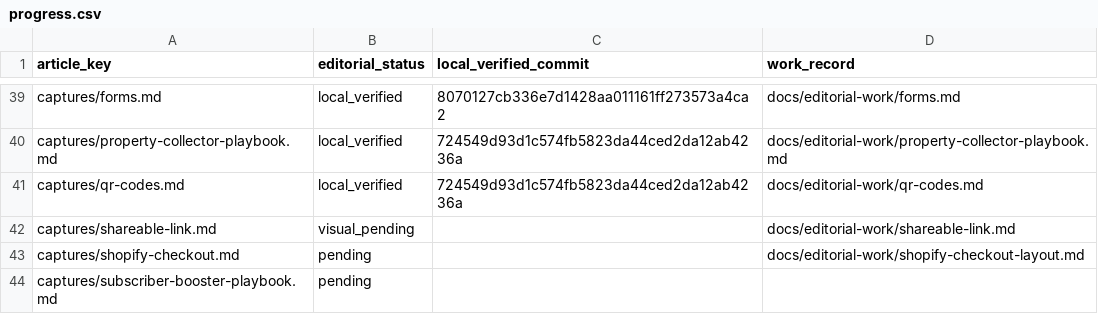
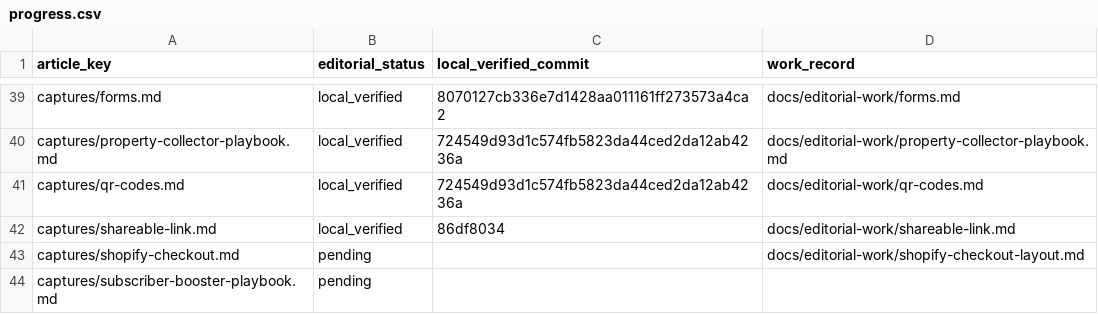
Before and after one commit to hellotext/help, a CSV file: docs/editorial-work/progress.csv, drawn as a sheet; only a part is shown, gaps mark what is left out.

Commit message:
Verify Shareable Link editorial progress

```diff
--- a/docs/editorial-work/progress.csv
+++ b/docs/editorial-work/progress.csv
@@ -41,3 +41,3 @@ captures/property-collector-playbook.md,local_verified,724549d93d1c574fb5823da44
 captures/qr-codes.md,local_verified,724549d93d1c574fb5823da44ced2da12ab4236a,docs/editorial-work/qr-codes.md
-captures/shareable-link.md,visual_pending,,docs/editorial-work/shareable-link.md
+captures/shareable-link.md,local_verified,86df8034,docs/editorial-work/shareable-link.md
 captures/shopify-checkout.md,pending,,docs/editorial-work/shopify-checkout-layout.md
```
Also changed, not shown: 1 other file.
